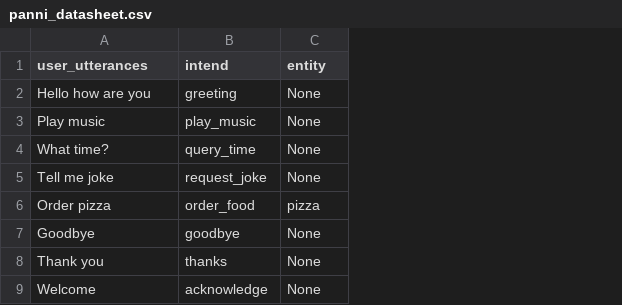
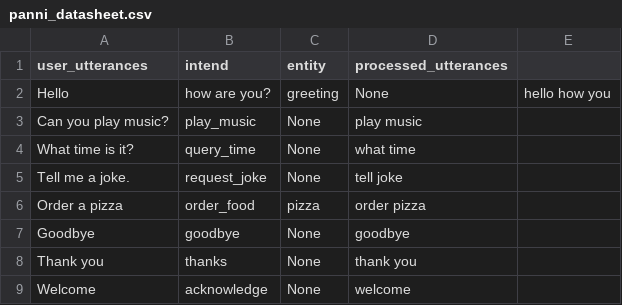
Before and after one commit to SreehariAjesh/ABCInternationalSchool, a CSV file: Other data/panni_datasheet.csv, drawn as a sheet; removed rows and columns are numbered as before the commit, all else as after; the diff names each change by its address in the sheet, - before the commit and + after, or states it on an @@ line.

Commit message:
Update panni_datasheet.csv

```diff
--- a/Other data/panni_datasheet.csv
+++ b/Other data/panni_datasheet.csv
+column D (processed_utterances), rows 3-9: play music | what time | tell joke | order pizza | goodbye | thank you | welcome
+column E, empty
-row 2: Hello how are you | greeting | None
+row 2: Hello | how are you? | greeting | None | hello how you
-A3 (user_utterances): Play music
+A3 (user_utterances): Can you play music?
-A4 (user_utterances): What time?
+A4 (user_utterances): What time is it?
-A5 (user_utterances): Tell me joke
+A5 (user_utterances): Tell me a joke.
-A6 (user_utterances): Order pizza
+A6 (user_utterances): Order a pizza
```
